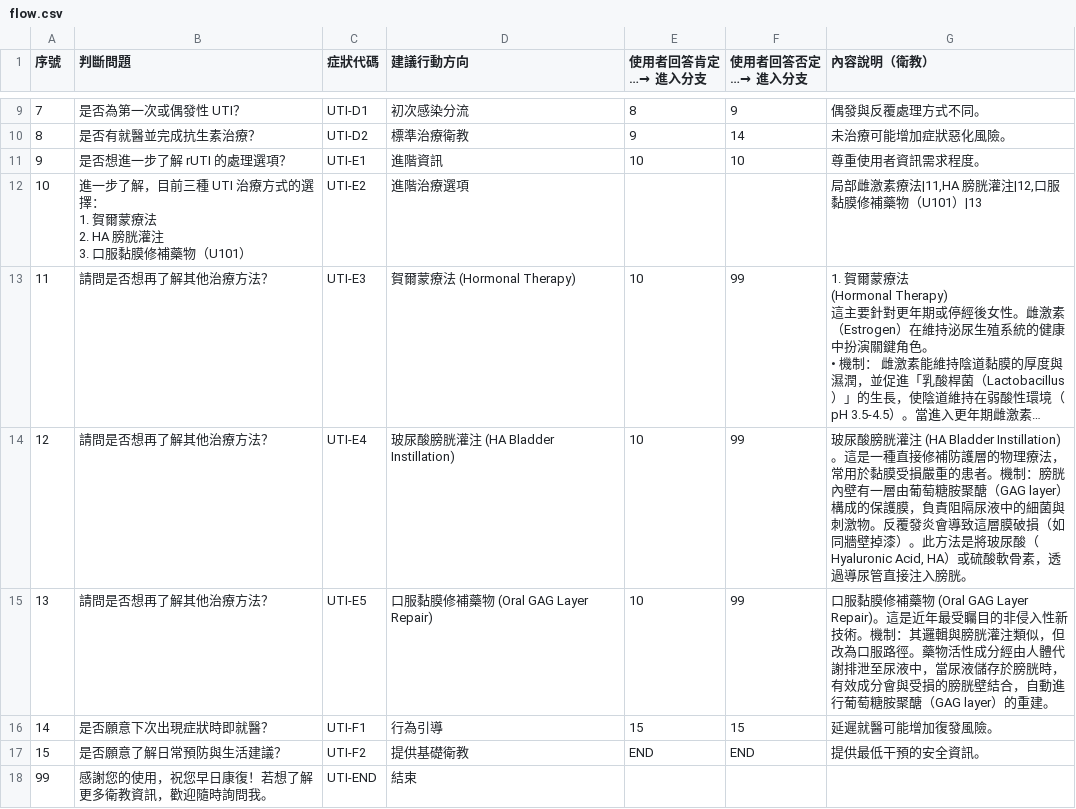
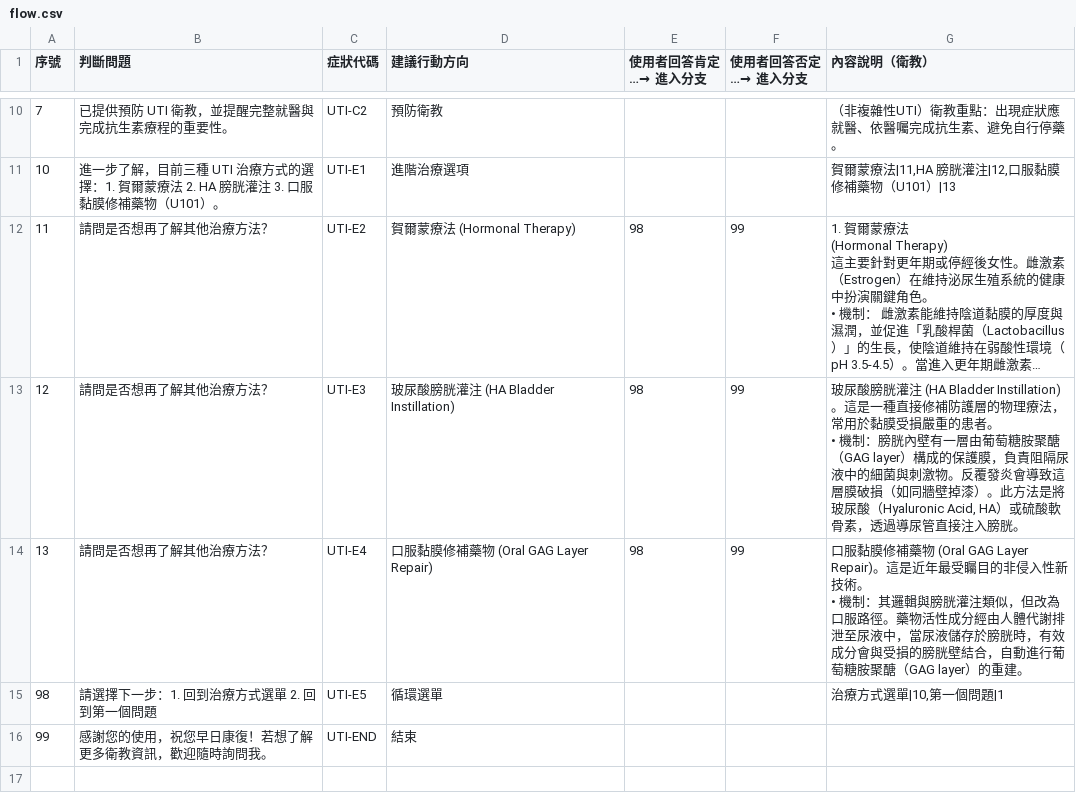
Before and after one commit to zeus-ordo/line-medical-bot, a CSV file: data/flow.csv, drawn as a sheet; only a part is shown, gaps mark what is left out; long unchanged cells end in …; removed rows and columns are numbered as before the commit, all else as after; ↵ is a line break in a cell; the diff covers the shown part only; the diff names each change by its address in the sheet, - before the commit and + after, or states it on an @@ line.

```diff
--- a/data/flow.csv
+++ b/data/flow.csv
-B10 (判斷問題): 是否為第一次或偶發性 UTI？
+B10 (判斷問題): 已提供預防 UTI 衛教，並提醒完整就醫與完成抗生素療程的重要性。
-C10 (症狀代碼): UTI-D1
+C10 (症狀代碼): UTI-C2
-D10 (建議行動方向): 初次感染分流
+D10 (建議行動方向): 預防衛教
-E10 (使用者回答肯定…→ 進入分支): 8
+E10 (使用者回答肯定…→ 進入分支): (empty)
-F10 (使用者回答否定…→ 進入分支): 9
+F10 (使用者回答否定…→ 進入分支): (empty)
-G10 (內容說明（衛教）): 偶發與反覆處理方式不同。
+G10 (內容說明（衛教）): （非複雜性UTI）衛教重點：出現症狀應就醫、依醫囑完成抗生素、避免自行停藥。
-row 10: 8 | 是否有就醫並完成抗生素治療？ | UTI-D2 | 標準治療衛教 | 9 | 14 | 未治療可能增加症狀惡化風險。
-row 11: 9 | 是否想進一步了解 rUTI 的處理選項？ | UTI-E1 | 進階資訊 | 10 | 10 | 尊重使用者資訊需求程度。
-B11 (判斷問題): …的選擇： ↵ 1. 賀爾蒙療法 ↵ 2. HA 膀胱灌注 ↵ 3. 口服黏膜修補藥物（U101）
+B11 (判斷問題): …的選擇：1. 賀爾蒙療法 2. HA 膀胱灌注 3. 口服黏膜修補藥物（U101）。
-C11 (症狀代碼): UTI-E2
+C11 (症狀代碼): UTI-E1
-G11 (內容說明（衛教）): 局部雌激素療法|11,HA 膀胱灌注|12,口服黏膜修補藥物（U101）|13
+G11 (內容說明（衛教）): 賀爾蒙療法|11,HA 膀胱灌注|12,口服黏膜修補藥物（U101）|13
-C12 (症狀代碼): UTI-E3
+C12 (症狀代碼): UTI-E2
-E12:E14 (使用者回答肯定…→ 進入分支): 10
+E12:E14 (使用者回答肯定…→ 進入分支): 98
-C13 (症狀代碼): UTI-E4
+C13 (症狀代碼): UTI-E3
-G13 (內容說明（衛教）): …的患者。機制：膀…
+G13 (內容說明（衛教）): …的患者。 ↵ • 機制：膀…
-C14 (症狀代碼): UTI-E5
+C14 (症狀代碼): UTI-E4
-G14 (內容說明（衛教）): …新技術。機制：其…
+G14 (內容說明（衛教）): …新技術。 ↵ • 機制：其…
-row 16: 14 | 是否願意下次出現症狀時即就醫？ | UTI-F1 | 行為引導 | 15 | 15 | 延遲就醫可能增加復發風險。
-row 17: 15 | 是否願意了解日常預防與生活建議？ | UTI-F2 | 提供基礎衛教 | END | END | 提供最低干預的安全資訊。
+row 15: 98 | 請選擇下一步：1. 回到治療方式選單 2. 回到第一個問題 | UTI-E5 | 循環選單 |  |  | 治療方式選單|10,第一個問題|1
```
Also changed, not shown: 1 added row and 27 edited cells elsewhere in this file.
